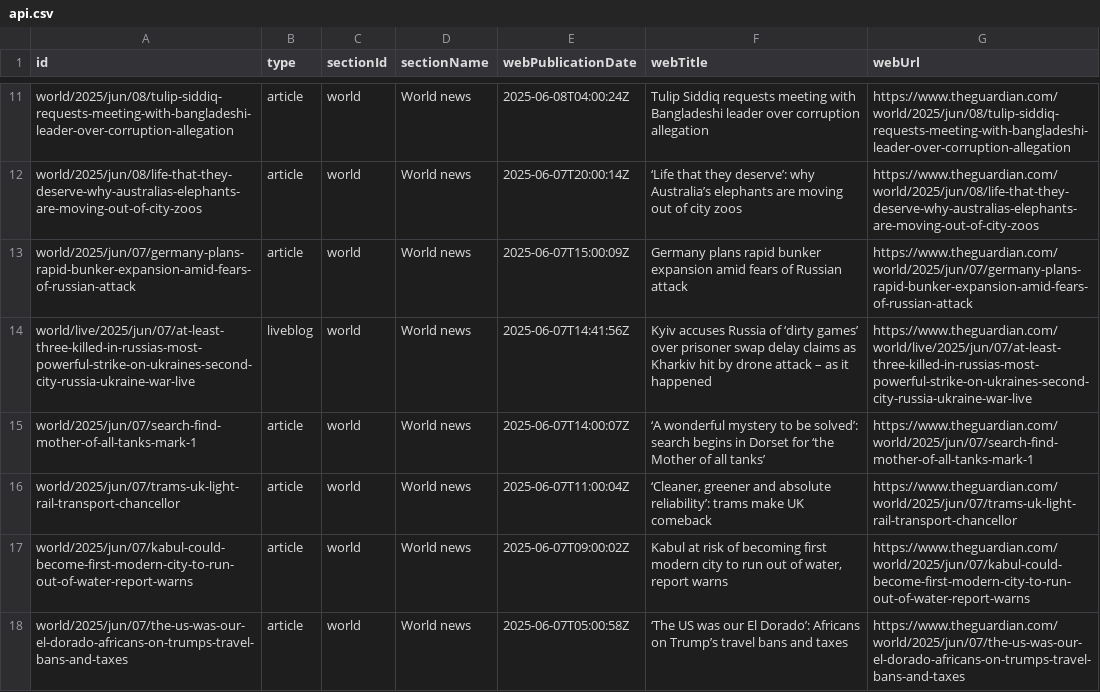
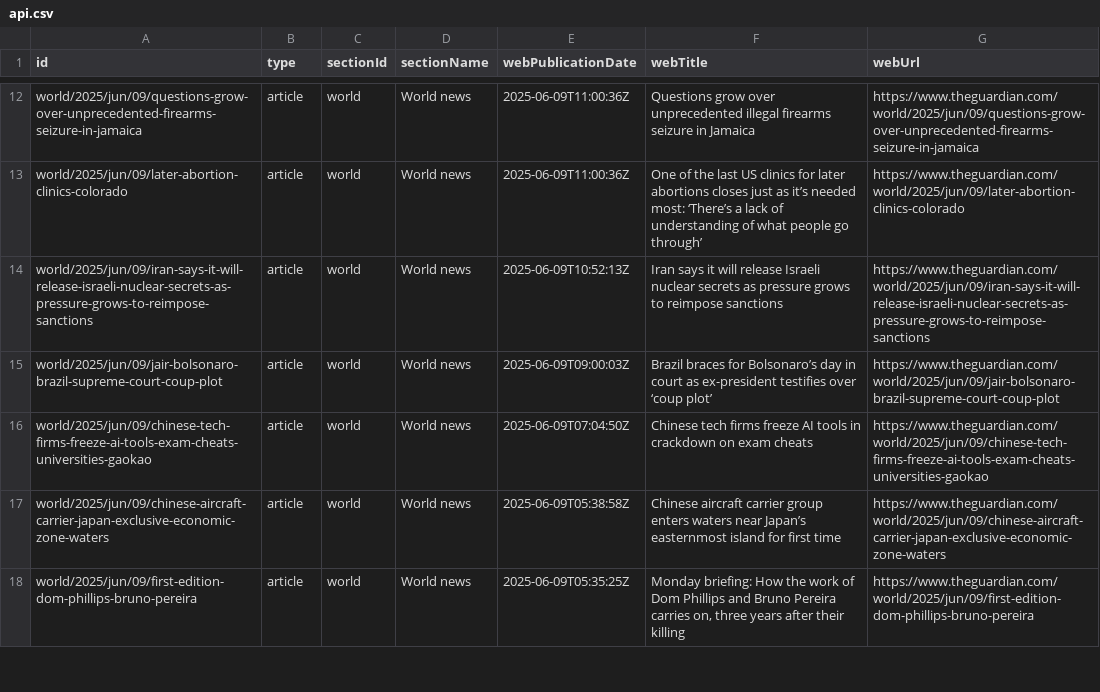
Before and after one commit to 400Ping/OpenSource-Platform, a CSV file: api.csv, drawn as a sheet; only a part is shown, gaps mark what is left out; removed rows and columns are numbered as before the commit, all else as after; the diff covers the shown part only; the diff names each change by its address in the sheet, - before the commit and + after, or states it on an @@ line.

```diff
--- a/api.csv
+++ b/api.csv
-A12 (id): world/2025/jun/08/tulip-siddiq-requests-meeting-with-bangladeshi-leader-over-corruption-allegation
+A12 (id): world/2025/jun/09/questions-grow-over-unprecedented-firearms-seizure-in-jamaica
-E12 (webPublicationDate): 2025-06-08T04:00:24Z
+E12 (webPublicationDate): 2025-06-09T11:00:36Z
-F12 (webTitle): Tulip Siddiq requests meeting with Bangladeshi leader over corruption allegation
+F12 (webTitle): Questions grow over unprecedented illegal firearms seizure in Jamaica
-G12 (webUrl): https://www.theguardian.com/world/2025/jun/08/tulip-siddiq-requests-meeting-with-bangladeshi-leader-over-corruption-allegation
+G12 (webUrl): https://www.theguardian.com/world/2025/jun/09/questions-grow-over-unprecedented-firearms-seizure-in-jamaica
-A13 (id): world/2025/jun/08/life-that-they-deserve-why-australias-elephants-are-moving-out-of-city-zoos
+A13 (id): world/2025/jun/09/later-abortion-clinics-colorado
-E13 (webPublicationDate): 2025-06-07T20:00:14Z
+E13 (webPublicationDate): 2025-06-09T11:00:36Z
-F13 (webTitle): ‘Life that they deserve’: why Australia’s elephants are moving out of city zoos
+F13 (webTitle): One of the last US clinics for later abortions closes just as it’s needed most: ‘There’s a lack of understanding of what people go through’
-G13 (webUrl): https://www.theguardian.com/world/2025/jun/08/life-that-they-deserve-why-australias-elephants-are-moving-out-of-city-zoos
+G13 (webUrl): https://www.theguardian.com/world/2025/jun/09/later-abortion-clinics-colorado
-A14 (id): world/2025/jun/07/germany-plans-rapid-bunker-expansion-amid-fears-of-russian-attack
+A14 (id): world/2025/jun/09/iran-says-it-will-release-israeli-nuclear-secrets-as-pressure-grows-to-reimpose-sanctions
-E14 (webPublicationDate): 2025-06-07T15:00:09Z
+E14 (webPublicationDate): 2025-06-09T10:52:13Z
-F14 (webTitle): Germany plans rapid bunker expansion amid fears of Russian attack
+F14 (webTitle): Iran says it will release Israeli nuclear secrets as pressure grows to reimpose sanctions
-G14 (webUrl): https://www.theguardian.com/world/2025/jun/07/germany-plans-rapid-bunker-expansion-amid-fears-of-russian-attack
+G14 (webUrl): https://www.theguardian.com/world/2025/jun/09/iran-says-it-will-release-israeli-nuclear-secrets-as-pressure-grows-to-reimpose-sanctions
-row 14: world/live/2025/jun/07/at-least-three-killed-in-russias-most-powerful-strike-on-ukraines-second-city-russia-ukraine-war-live | liveblog | world | World news | 2025-06-07T14:41:56Z | Kyiv accuses Russia of ‘dirty games’ over prisoner swap delay claims as Kharkiv hit by drone attack – as it happened | https://www.theguardian.com/world/live/2025/jun/07/at-least-three-killed-in-russias-most-powerful-strike-on-ukraines-second-city-russia-ukraine-war-live
-A15 (id): world/2025/jun/07/search-find-mother-of-all-tanks-mark-1
+A15 (id): world/2025/jun/09/jair-bolsonaro-brazil-supreme-court-coup-plot
-E15 (webPublicationDate): 2025-06-07T14:00:07Z
+E15 (webPublicationDate): 2025-06-09T09:00:03Z
-F15 (webTitle): ‘A wonderful mystery to be solved’: search begins in Dorset for ‘the Mother of all tanks’
+F15 (webTitle): Brazil braces for Bolsonaro’s day in court as ex-president testifies over ‘coup plot’
-G15 (webUrl): https://www.theguardian.com/world/2025/jun/07/search-find-mother-of-all-tanks-mark-1
+G15 (webUrl): https://www.theguardian.com/world/2025/jun/09/jair-bolsonaro-brazil-supreme-court-coup-plot
-A16 (id): world/2025/jun/07/trams-uk-light-rail-transport-chancellor
+A16 (id): world/2025/jun/09/chinese-tech-firms-freeze-ai-tools-exam-cheats-universities-gaokao
-E16 (webPublicationDate): 2025-06-07T11:00:04Z
+E16 (webPublicationDate): 2025-06-09T07:04:50Z
-F16 (webTitle): ‘Cleaner, greener and absolute reliability’: trams make UK comeback
+F16 (webTitle): Chinese tech firms freeze AI tools in crackdown on exam cheats
-G16 (webUrl): https://www.theguardian.com/world/2025/jun/07/trams-uk-light-rail-transport-chancellor
+G16 (webUrl): https://www.theguardian.com/world/2025/jun/09/chinese-tech-firms-freeze-ai-tools-exam-cheats-universities-gaokao
-A17 (id): world/2025/jun/07/kabul-could-become-first-modern-city-to-run-out-of-water-report-warns
+A17 (id): world/2025/jun/09/chinese-aircraft-carrier-japan-exclusive-economic-zone-waters
-E17 (webPublicationDate): 2025-06-07T09:00:02Z
+E17 (webPublicationDate): 2025-06-09T05:38:58Z
-F17 (webTitle): Kabul at risk of becoming first modern city to run out of water, report warns
+F17 (webTitle): Chinese aircraft carrier group enters waters near Japan’s easternmost island for first time
-G17 (webUrl): https://www.theguardian.com/world/2025/jun/07/kabul-could-become-first-modern-city-to-run-out-of-water-report-warns
+G17 (webUrl): https://www.theguardian.com/world/2025/jun/09/chinese-aircraft-carrier-japan-exclusive-economic-zone-waters
-A18 (id): world/2025/jun/07/the-us-was-our-el-dorado-africans-on-trumps-travel-bans-and-taxes
+A18 (id): world/2025/jun/09/first-edition-dom-phillips-bruno-pereira
-E18 (webPublicationDate): 2025-06-07T05:00:58Z
+E18 (webPublicationDate): 2025-06-09T05:35:25Z
-F18 (webTitle): ‘The US was our El Dorado’: Africans on Trump’s travel bans and taxes
+F18 (webTitle): Monday briefing: How the work of Dom Phillips and Bruno Pereira carries on, three years after their killing
-G18 (webUrl): https://www.theguardian.com/world/2025/jun/07/the-us-was-our-el-dorado-africans-on-trumps-travel-bans-and-taxes
+G18 (webUrl): https://www.theguardian.com/world/2025/jun/09/first-edition-dom-phillips-bruno-pereira
```
Also changed, not shown: 4 added rows, 3 removed rows and 34 edited cells elsewhere in this file.
